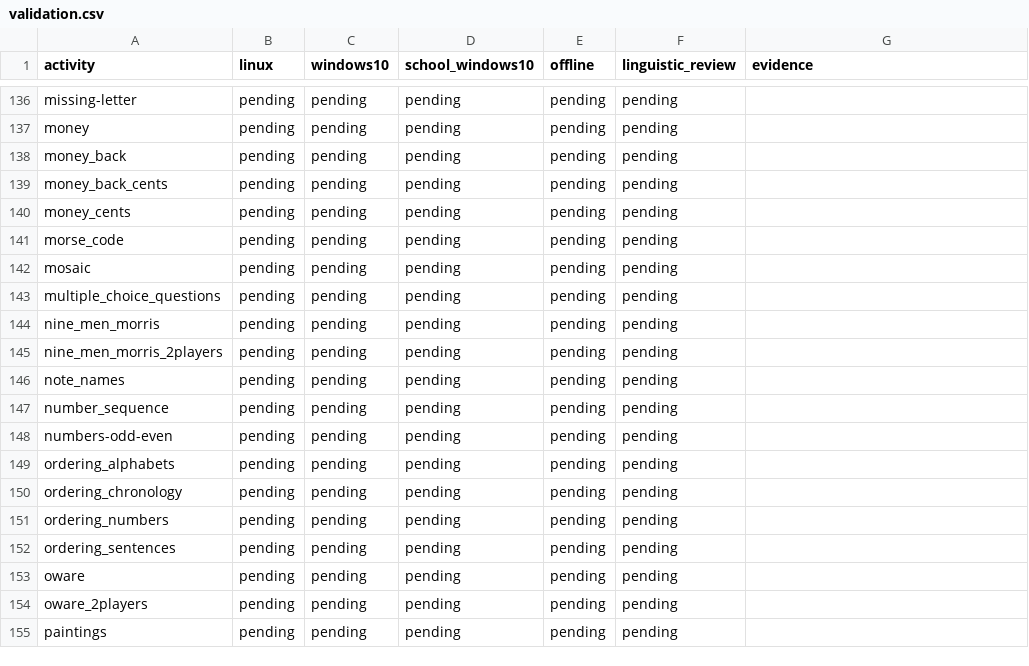
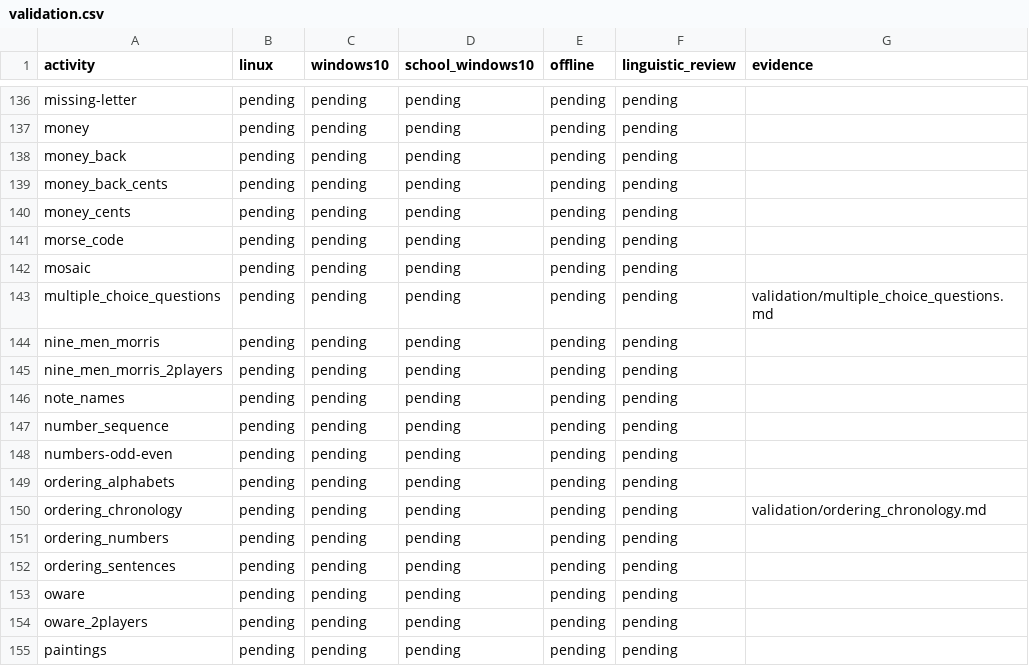
Before and after one commit to atilasos/GCompris-qt, a CSV file: .scratch/pt-pt/validation.csv, drawn as a sheet; only a part is shown, gaps mark what is left out.

```diff
--- a/.scratch/pt-pt/validation.csv
+++ b/.scratch/pt-pt/validation.csv
@@ -142,3 +142,3 @@ morse_code,pending,pending,pending,pending,pending,
 mosaic,pending,pending,pending,pending,pending,
-multiple_choice_questions,pending,pending,pending,pending,pending,
+multiple_choice_questions,pending,pending,pending,pending,pending,validation/multiple_choice_questions.md
 nine_men_morris,pending,pending,pending,pending,pending,
@@ -149,3 +149,3 @@ numbers-odd-even,pending,pending,pending,pending,pending,
 ordering_alphabets,pending,pending,pending,pending,pending,
-ordering_chronology,pending,pending,pending,pending,pending,
+ordering_chronology,pending,pending,pending,pending,pending,validation/ordering_chronology.md
 ordering_numbers,pending,pending,pending,pending,pending,
```
Also changed, not shown: 3 other files.
